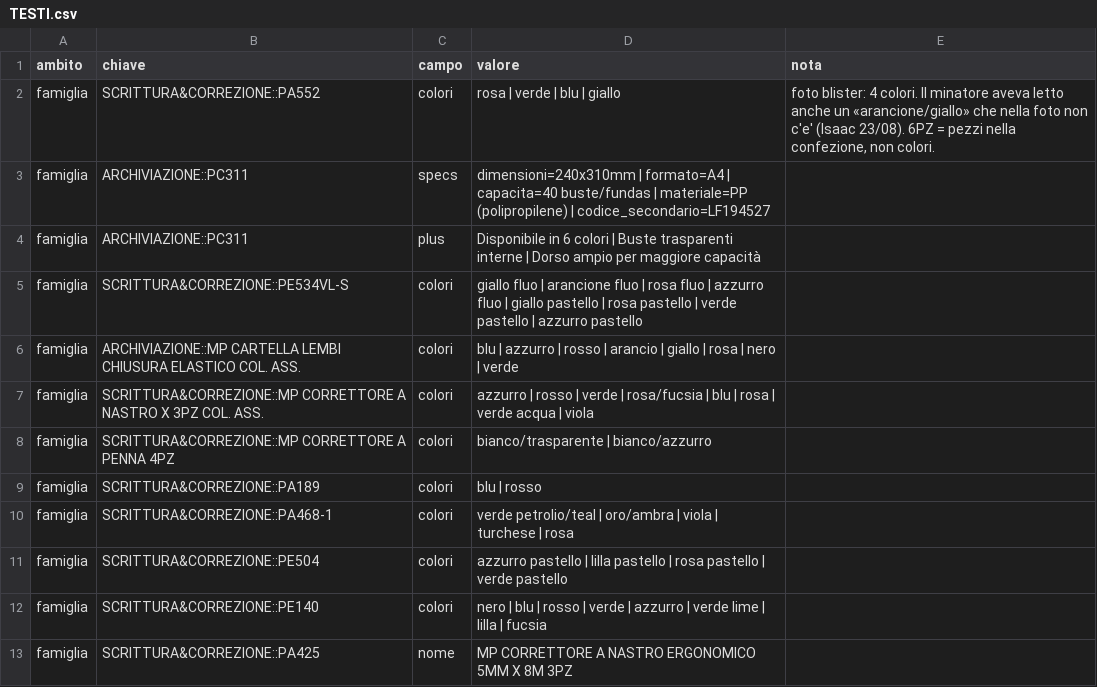
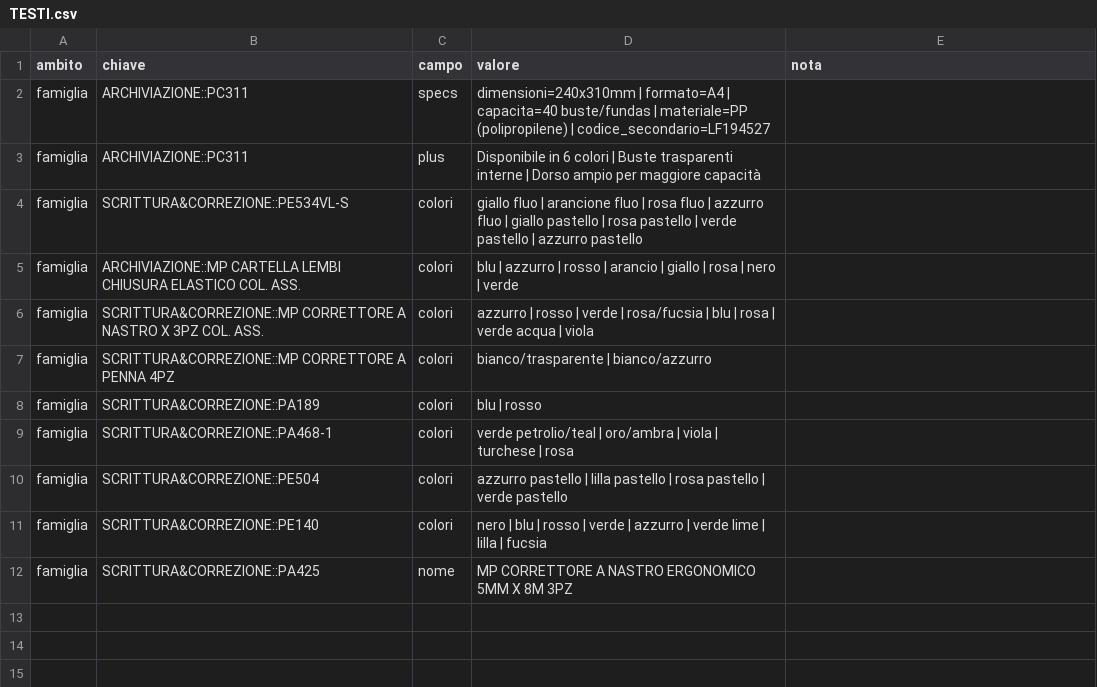
Before and after one commit to zzz89782599-arch/main-paper-catalog-editor, a CSV file: catalog_v2/dist/stato/TESTI.csv, drawn as a sheet; the diff names each change by its address in the sheet, - before the commit and + after, or states it on an @@ line.

Commit message:
STRUTTURA.csv, EAN_FIX.csv, PACK_FIX.csv, TESTI.csv, tracce.jsonl, prese.json, overrides.json (Isaac)

```diff
--- a/catalog_v2/dist/stato/TESTI.csv
+++ b/catalog_v2/dist/stato/TESTI.csv
-row 2: famiglia | SCRITTURA&CORREZIONE::PA552 | colori | rosa | verde | blu | giallo | foto blister: 4 colori. Il minatore aveva letto anche un «arancione/giallo» che nella foto non c'e' (Isaac 23/08). 6PZ = pezzi nella confezione, non colori.
```
Also changed, not shown: 3 other files.
